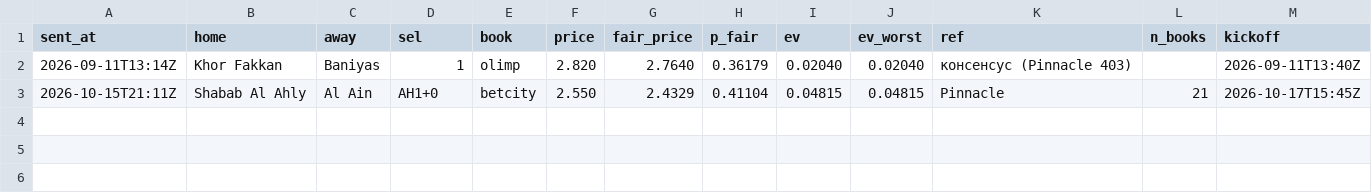
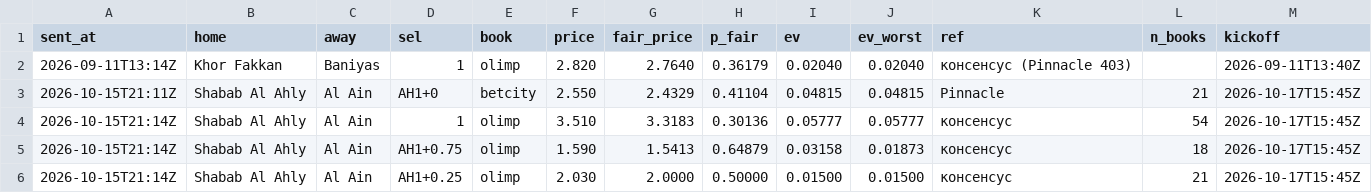
Before and after one commit to keereell/uae-bets, a CSV file: data/price_signals.csv, drawn as a sheet; the diff names each change by its address in the sheet, - before the commit and + after, or states it on an @@ line.

```diff
--- a/data/price_signals.csv
+++ b/data/price_signals.csv
+row 4: 2026-10-15T21:14Z | Shabab Al Ahly | Al Ain | 1 | olimp | 3.510 | 3.3183 | 0.30136 | 0.05777 | 0.05777 | консенсус | 54 | 2026-10-17T15:45Z
+row 5: 2026-10-15T21:14Z | Shabab Al Ahly | Al Ain | AH1+0.75 | olimp | 1.590 | 1.5413 | 0.64879 | 0.03158 | 0.01873 | консенсус | 18 | 2026-10-17T15:45Z
+row 6: 2026-10-15T21:14Z | Shabab Al Ahly | Al Ain | AH1+0.25 | olimp | 2.030 | 2.0000 | 0.50000 | 0.01500 | 0.01500 | консенсус | 21 | 2026-10-17T15:45Z
```
Also changed, not shown: 2 other files.
